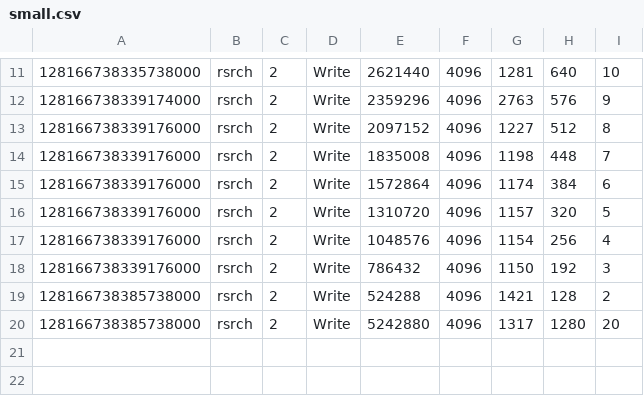
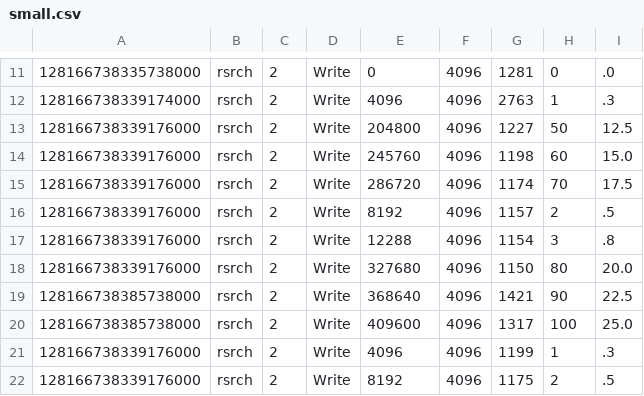
Before and after one commit to arh/sim-ideal, a CSV file: traces/small.csv, drawn as a sheet; only a part is shown, gaps mark what is left out; the diff covers the shown part only.

```diff
--- a/traces/small.csv
+++ b/traces/small.csv
@@ -11,10 +11,12 @@
-128166738335738000,rsrch,2,Write,2621440,4096,1281,640,10
-128166738339174000,rsrch,2,Write,2359296,4096,2763,576,9
-128166738339176000,rsrch,2,Write,2097152,4096,1227,512,8
-128166738339176000,rsrch,2,Write,1835008,4096,1198,448,7
-128166738339176000,rsrch,2,Write,1572864,4096,1174,384,6
-128166738339176000,rsrch,2,Write,1310720,4096,1157,320,5
-128166738339176000,rsrch,2,Write,1048576,4096,1154,256,4
-128166738339176000,rsrch,2,Write,786432,4096,1150,192,3
-128166738385738000,rsrch,2,Write,524288,4096,1421,128,2
-128166738385738000,rsrch,2,Write,5242880,4096,1317,1280,20
+128166738335738000,rsrch,2,Write,0,4096,1281,0,.0
+128166738339174000,rsrch,2,Write,4096,4096,2763,1,.3
+128166738339176000,rsrch,2,Write,204800,4096,1227,50,12.5
+128166738339176000,rsrch,2,Write,245760,4096,1198,60,15.0
+128166738339176000,rsrch,2,Write,286720,4096,1174,70,17.5
+128166738339176000,rsrch,2,Write,8192,4096,1157,2,.5
+128166738339176000,rsrch,2,Write,12288,4096,1154,3,.8
+128166738339176000,rsrch,2,Write,327680,4096,1150,80,20.0
+128166738385738000,rsrch,2,Write,368640,4096,1421,90,22.5
+128166738385738000,rsrch,2,Write,409600,4096,1317,100,25.0
+128166738339176000,rsrch,2,Write,4096,4096,1199,1,.3
+128166738339176000,rsrch,2,Write,8192,4096,1175,2,.5
```
Also changed, not shown: 3 added rows and 30 edited cells elsewhere in this file, 12 other files.
